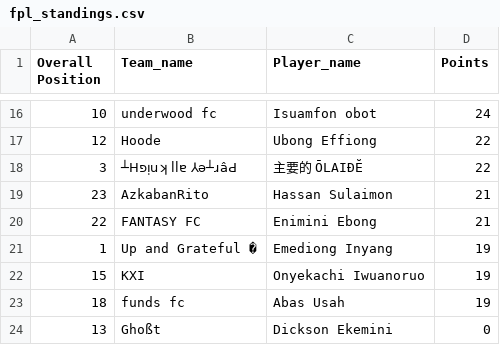
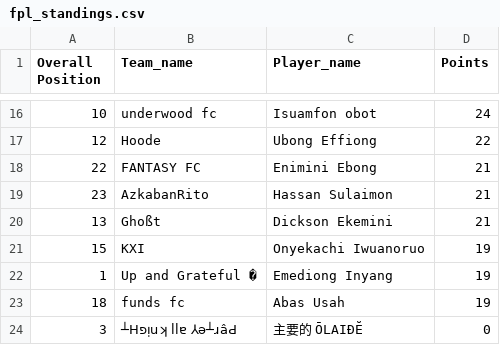
Before and after one commit to Coachsteveee/fpl, a CSV file: fpl_standings.csv, drawn as a sheet; only a part is shown, gaps mark what is left out.

Commit message:
Update FPL standings 2025-04-06 20:11:05

```diff
--- a/fpl_standings.csv
+++ b/fpl_standings.csv
@@ -17,8 +17,8 @@ Overall Position,Team_name,Player_name,Points
 12,Hoode,Ubong Effiong,22
-3,┴Hפᴉuʞ llɐ ⅄ǝ┴ɹâԀ,主要的 ŌLAIĐĔ,22
+22,FANTASY FC,Enimini Ebong,21
 23,AzkabanRito,Hassan Sulaimon,21
-22,FANTASY FC,Enimini Ebong,21
+13,Ghoßt,Dickson Ekemini,21
+15,KXI,Onyekachi Iwuanoruo,19
 1,Up and Grateful �,Emediong Inyang,19
-15,KXI,Onyekachi Iwuanoruo,19
 18,funds fc,Abas Usah,19
-13,Ghoßt,Dickson Ekemini,0
+3,┴Hפᴉuʞ llɐ ⅄ǝ┴ɹâԀ,主要的 ŌLAIĐĔ,0
```
